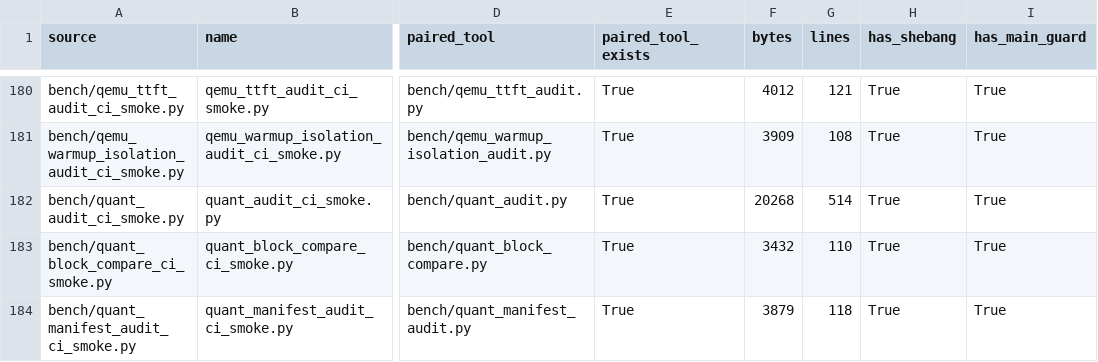
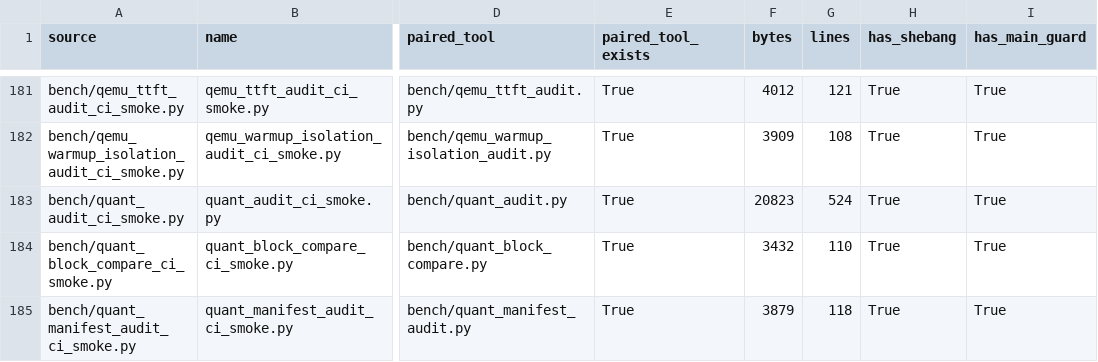
Before and after one commit to daniel-mf-92/holyc-inference, a CSV file: bench/results/bench_smoke_manifest_latest.csv, drawn as a sheet; only a part is shown, gaps mark what is left out; addresses are those after the commit; the diff covers the shown part only; the diff names each change by its address in the sheet, - before the commit and + after, or states it on an @@ line.

```diff
--- a/bench/results/bench_smoke_manifest_latest.csv
+++ b/bench/results/bench_smoke_manifest_latest.csv
-F183 (bytes): 20268
+F183 (bytes): 20823
-G183 (lines): 514
+G183 (lines): 524
```
Also changed, not shown: 1 added row and 8 edited cells elsewhere in this file, 8 other files.
